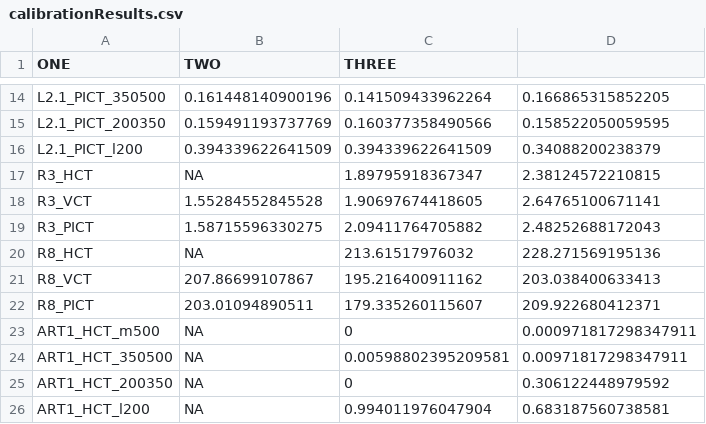
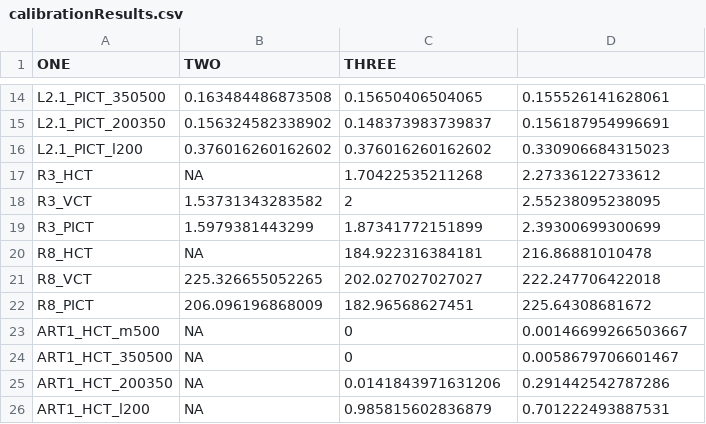
Before and after one commit to jackolney/CareCascade, a CSV file: calibrationResults.csv, drawn as a sheet; only a part is shown, gaps mark what is left out; the diff covers the shown part only.

```diff
--- a/calibrationResults.csv
+++ b/calibrationResults.csv
@@ -14,13 +14,13 @@
-"L2.1_PICT_350500",0.161448140900196,0.141509433962264,0.166865315852205
-"L2.1_PICT_200350",0.159491193737769,0.160377358490566,0.158522050059595
-"L2.1_PICT_l200",0.394339622641509,0.394339622641509,0.34088200238379
-"R3_HCT",NA,1.89795918367347,2.38124572210815
-"R3_VCT",1.55284552845528,1.90697674418605,2.64765100671141
-"R3_PICT",1.58715596330275,2.09411764705882,2.48252688172043
-"R8_HCT",NA,213.61517976032,228.271569195136
-"R8_VCT",207.86699107867,195.216400911162,203.038400633413
-"R8_PICT",203.01094890511,179.335260115607,209.922680412371
-"ART1_HCT_m500",NA,0,0.000971817298347911
-"ART1_HCT_350500",NA,0.00598802395209581,0.00971817298347911
-"ART1_HCT_200350",NA,0,0.306122448979592
-"ART1_HCT_l200",NA,0.994011976047904,0.683187560738581
+"L2.1_PICT_350500",0.163484486873508,0.15650406504065,0.155526141628061
+"L2.1_PICT_200350",0.156324582338902,0.148373983739837,0.156187954996691
+"L2.1_PICT_l200",0.376016260162602,0.376016260162602,0.330906684315023
+"R3_HCT",NA,1.70422535211268,2.27336122733612
+"R3_VCT",1.53731343283582,2,2.55238095238095
+"R3_PICT",1.5979381443299,1.87341772151899,2.39300699300699
+"R8_HCT",NA,184.922316384181,216.86881010478
+"R8_VCT",225.326655052265,202.027027027027,222.247706422018
+"R8_PICT",206.096196868009,182.96568627451,225.64308681672
+"ART1_HCT_m500",NA,0,0.00146699266503667
+"ART1_HCT_350500",NA,0,0.0058679706601467
+"ART1_HCT_200350",NA,0.0141843971631206,0.291442542787286
+"ART1_HCT_l200",NA,0.985815602836879,0.701222493887531
```
Also changed, not shown: 131 edited cells elsewhere in this file, 3 other files.
